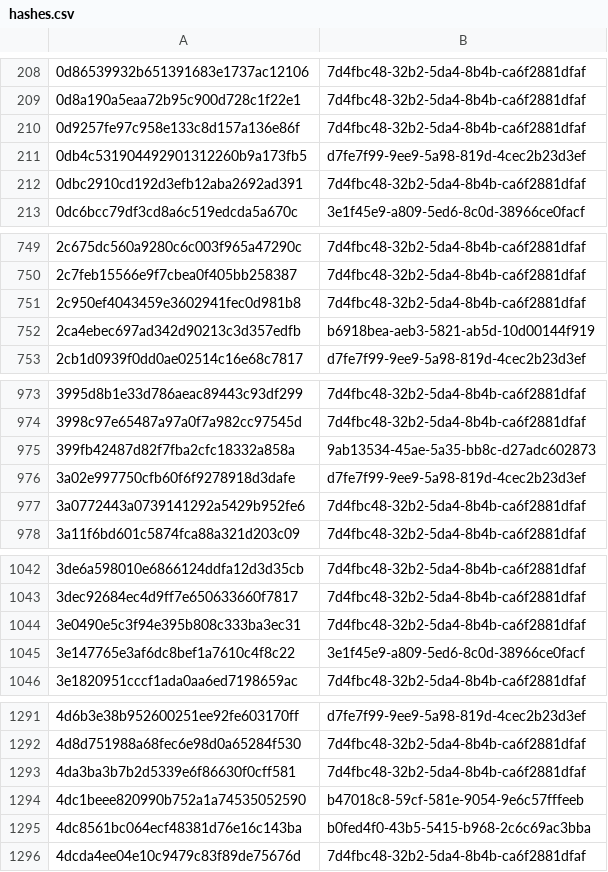
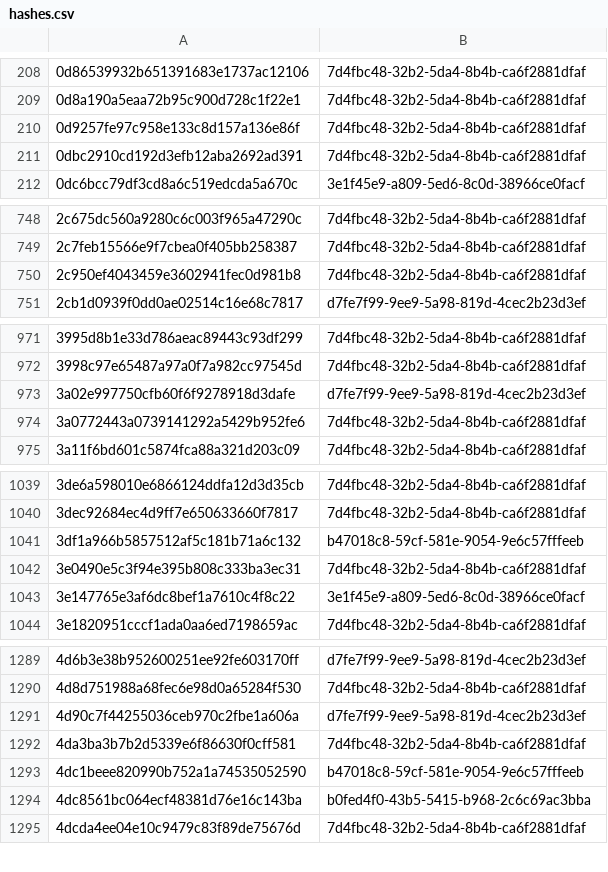
Before and after one commit to AliceGrey/ferromagnet-feed, a CSV file: misp/hashes.csv, drawn as a sheet; only a part is shown, gaps mark what is left out; the diff covers the shown part only.

```diff
--- a/misp/hashes.csv
+++ b/misp/hashes.csv
@@ -210,3 +210,2 @@
 0d9257fe97c958e133c8d157a136e86f,7d4fbc48-32b2-5da4-8b4b-ca6f2881dfaf
-0db4c531904492901312260b9a173fb5,d7fe7f99-9ee9-5a98-819d-4cec2b23d3ef
 0dbc2910cd192d3efb12aba2692ad391,7d4fbc48-32b2-5da4-8b4b-ca6f2881dfaf
@@ -751,3 +750,2 @@
 2c950ef4043459e3602941fec0d981b8,7d4fbc48-32b2-5da4-8b4b-ca6f2881dfaf
-2ca4ebec697ad342d90213c3d357edfb,b6918bea-aeb3-5821-ab5d-10d00144f919
 2cb1d0939f0dd0ae02514c16e68c7817,d7fe7f99-9ee9-5a98-819d-4cec2b23d3ef
@@ -974,3 +972,2 @@
 3998c97e65487a97a0f7a982cc97545d,7d4fbc48-32b2-5da4-8b4b-ca6f2881dfaf
-399fb42487d82f7fba2cfc18332a858a,9ab13534-45ae-5a35-bb8c-d27adc602873
 3a02e997750cfb60f6f9278918d3dafe,d7fe7f99-9ee9-5a98-819d-4cec2b23d3ef
@@ -1043,2 +1040,3 @@
 3dec92684ec4d9ff7e650633660f7817,7d4fbc48-32b2-5da4-8b4b-ca6f2881dfaf
+3df1a966b5857512af5c181b71a6c132,b47018c8-59cf-581e-9054-9e6c57fffeeb
 3e0490e5c3f94e395b808c333ba3ec31,7d4fbc48-32b2-5da4-8b4b-ca6f2881dfaf
@@ -1292,2 +1290,3 @@
 4d8d751988a68fec6e98d0a65284f530,7d4fbc48-32b2-5da4-8b4b-ca6f2881dfaf
+4d90c7f44255036ceb970c2fbe1a606a,d7fe7f99-9ee9-5a98-819d-4cec2b23d3ef
 4da3ba3b7b2d5339e6f86630f0cff581,7d4fbc48-32b2-5da4-8b4b-ca6f2881dfaf
```
Also changed, not shown: 4 added rows and 4 removed rows elsewhere in this file, 24 other files.
